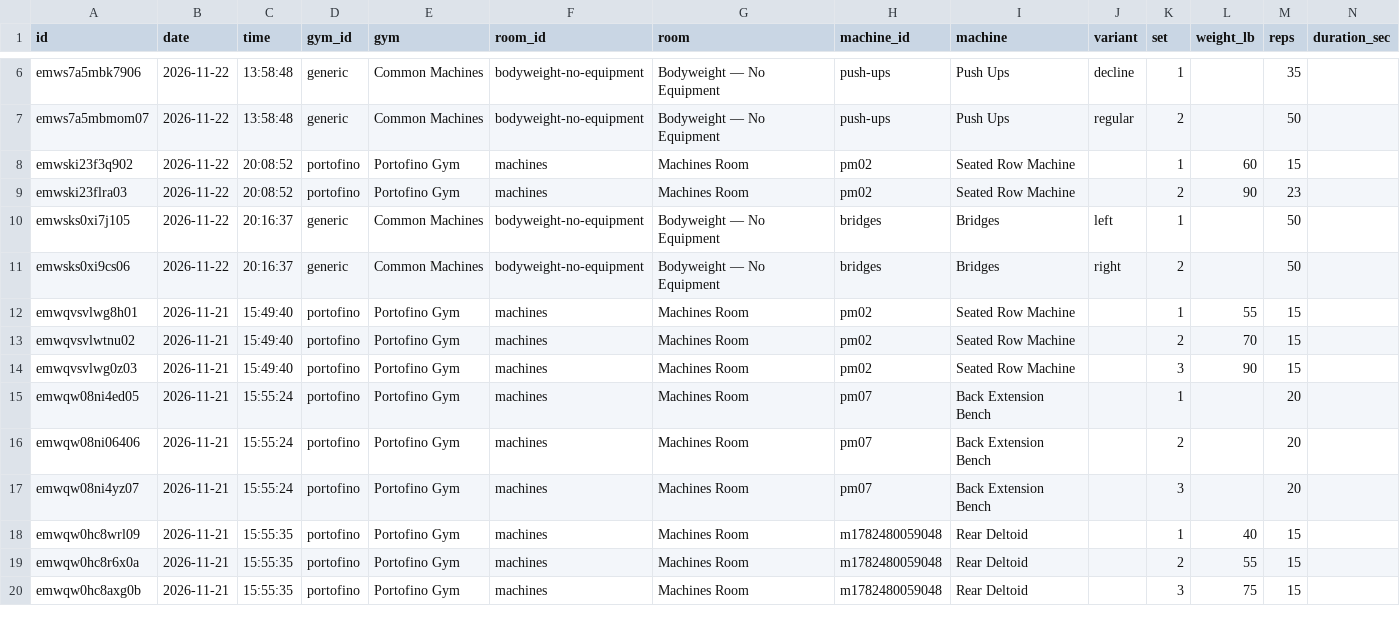
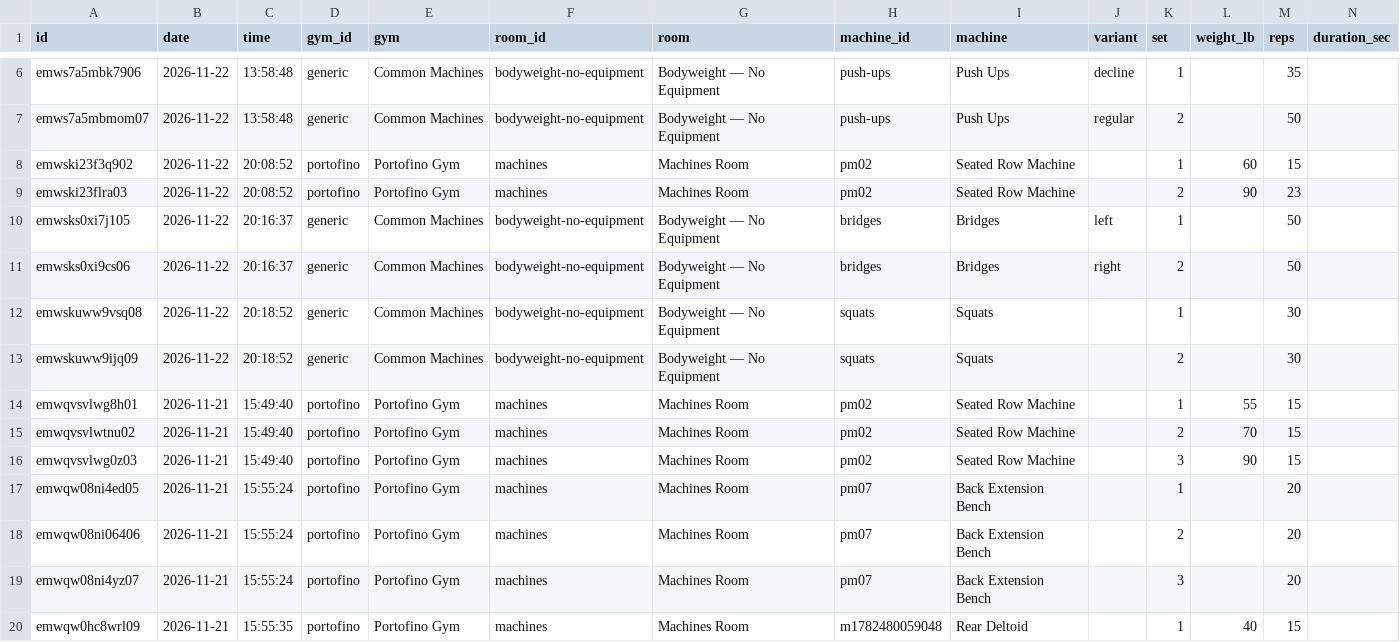
Before and after one commit to jaschro/traintracks, a CSV file: workout-log.csv, drawn as a sheet; only a part is shown, gaps mark what is left out; the shorter side is filled out with more unchanged rows; rows hold the shown columns only; the diff names each change by its address in the sheet, - before the commit and + after, or states it on an @@ line.

```diff
--- a/workout-log.csv
+++ b/workout-log.csv
+row 12: emwskuww9vsq08 | 2026-11-22 | 20:18:52 | generic | Common Machines | bodyweight-no-equipment | Bodyweight — No Equipment | squats | Squats |  | 1 |  | 30
+row 13: emwskuww9ijq09 | 2026-11-22 | 20:18:52 | generic | Common Machines | bodyweight-no-equipment | Bodyweight — No Equipment | squats | Squats |  | 2 |  | 30
```
